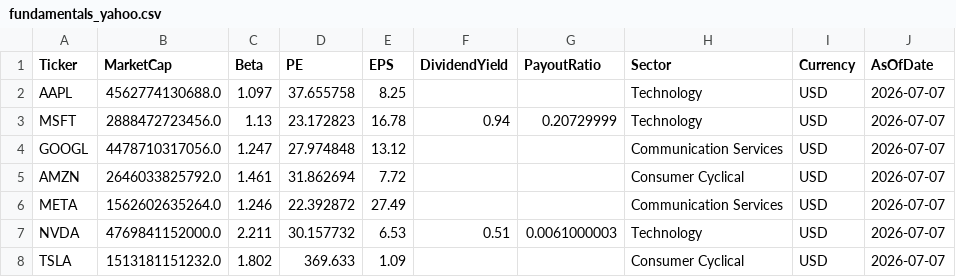
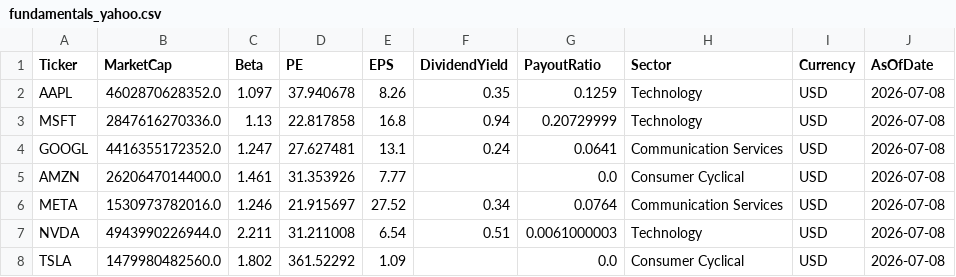
Before and after one commit to jpzingoni/stocks-market, a CSV file: fundamentals_yahoo.csv, drawn as a sheet; only a part is shown; the diff covers the shown part only.

```diff
--- a/fundamentals_yahoo.csv
+++ b/fundamentals_yahoo.csv
@@ -1,8 +1,8 @@
 Ticker,MarketCap,Beta,PE,EPS,DividendYield,PayoutRatio,Sector,Currency,AsOfDate
-AAPL,4562774130688.0,1.097,37.655758,8.25,,,Technology,USD,2026-07-07
-MSFT,2888472723456.0,1.13,23.172823,16.78,0.94,0.20729999,Technology,USD,2026-07-07
-GOOGL,4478710317056.0,1.247,27.974848,13.12,,,Communication Services,USD,2026-07-07
-AMZN,2646033825792.0,1.461,31.862694,7.72,,,Consumer Cyclical,USD,2026-07-07
-META,1562602635264.0,1.246,22.392872,27.49,,,Communication Services,USD,2026-07-07
-NVDA,4769841152000.0,2.211,30.157732,6.53,0.51,0.0061000003,Technology,USD,2026-07-07
-TSLA,1513181151232.0,1.802,369.633,1.09,,,Consumer Cyclical,USD,2026-07-07
+AAPL,4602870628352.0,1.097,37.940678,8.26,0.35,0.1259,Technology,USD,2026-07-08
+MSFT,2847616270336.0,1.13,22.817858,16.8,0.94,0.20729999,Technology,USD,2026-07-08
+GOOGL,4416355172352.0,1.247,27.627481,13.1,0.24,0.0641,Communication Services,USD,2026-07-08
+AMZN,2620647014400.0,1.461,31.353926,7.77,,0.0,Consumer Cyclical,USD,2026-07-08
+META,1530973782016.0,1.246,21.915697,27.52,0.34,0.0764,Communication Services,USD,2026-07-08
+NVDA,4943990226944.0,2.211,31.211008,6.54,0.51,0.0061000003,Technology,USD,2026-07-08
+TSLA,1479980482560.0,1.802,361.52292,1.09,,0.0,Consumer Cyclical,USD,2026-07-08
```
Also changed, not shown: 90 edited cells elsewhere in this file, DIM_Tickers.csv, 1 other file.
